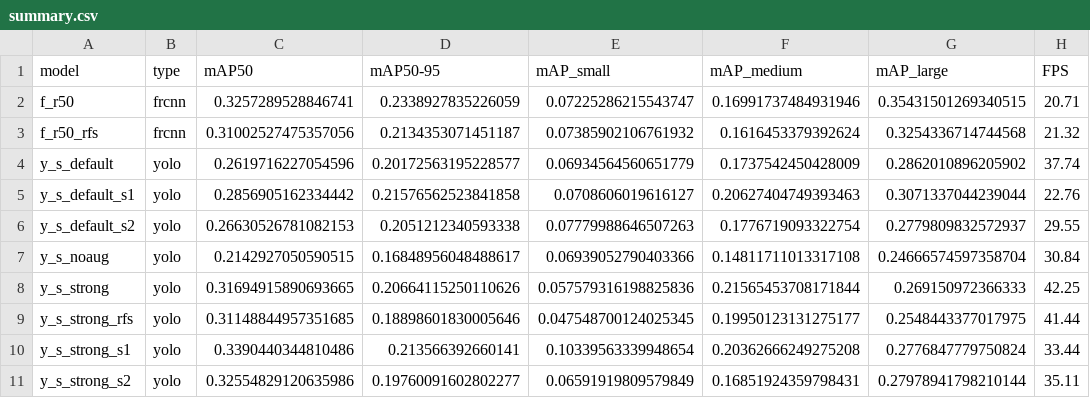
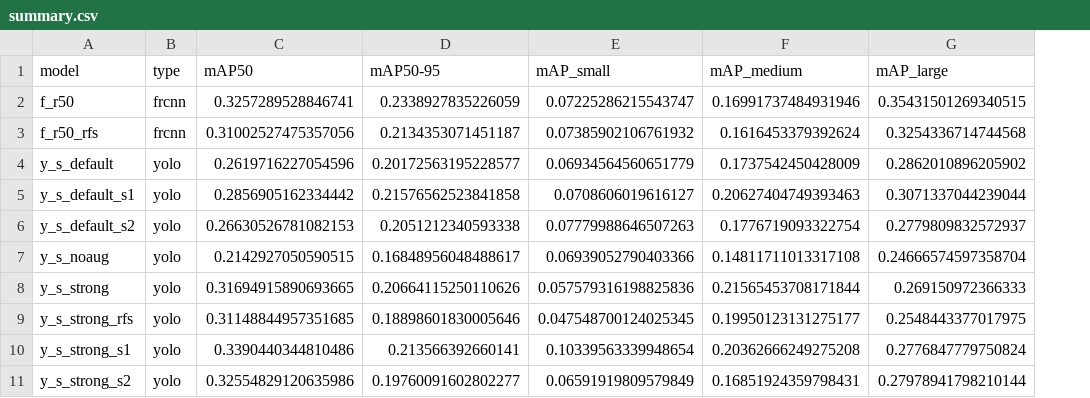
Before and after one commit to apippppp123/waste-detection-taco, a CSV file: results/summary.csv, drawn as a sheet; the diff names each change by its address in the sheet, - before the commit and + after, or states it on an @@ line.

```diff
--- a/results/summary.csv
+++ b/results/summary.csv
-column H (FPS), rows 2-11: 20.71 | 21.32 | 37.74 | 22.76 | 29.55 | 30.84 | 42.25 | 41.44 | 33.44 | 35.11
```
Also changed, not shown: 3 other files.
